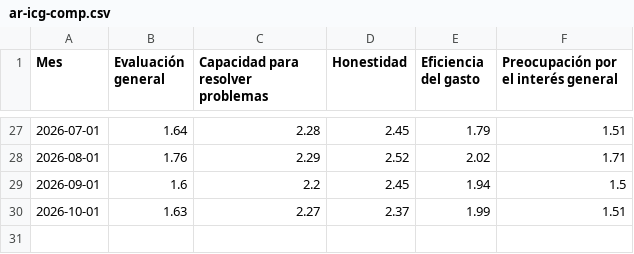
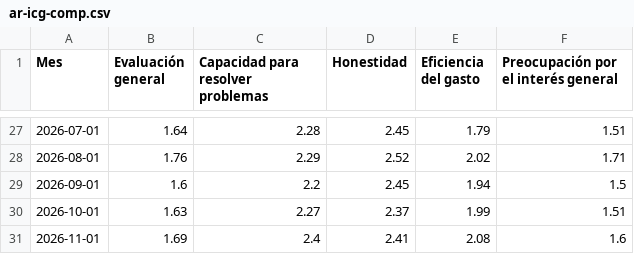
Before and after one commit to franciscolivero/ArgentinaPoliticalMonitor, a CSV file: charts_data/ar-icg-comp.csv, drawn as a sheet; only a part is shown, gaps mark what is left out; the diff names each change by its address in the sheet, - before the commit and + after, or states it on an @@ line.

```diff
--- a/charts_data/ar-icg-comp.csv
+++ b/charts_data/ar-icg-comp.csv
+row 31: 2026-11-01 | 1.69 | 2.4 | 2.41 | 2.08 | 1.6
```
Also changed, not shown: charts_data/ar-approval.csv, charts_data/ar-forecast.csv, 8 other files.
